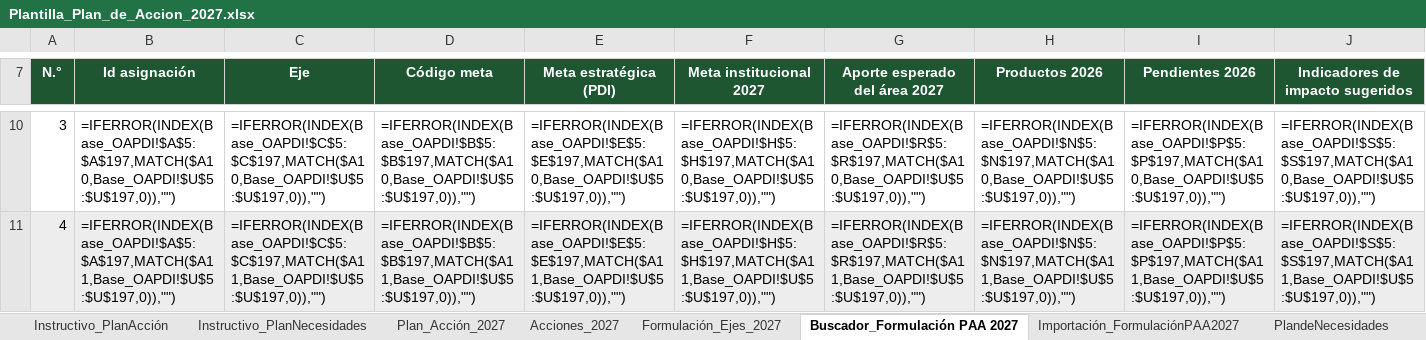
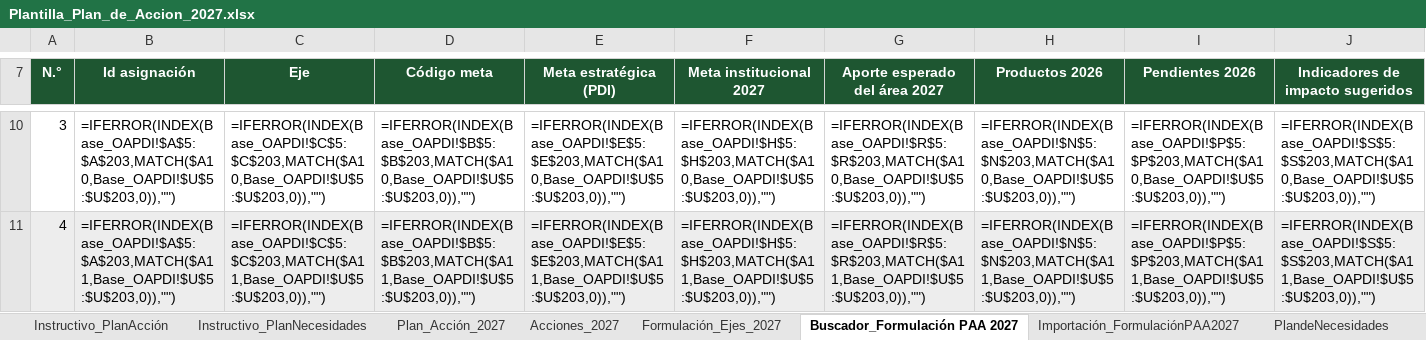
Before and after one commit to famaos08-stack/jornada-planeacion-2027-etitc, an Excel workbook: assets/plantillas/Plantilla_Plan_de_Accion_2027.xlsx, sheet Buscador_Formulación PAA 2027, drawn as a sheet; only a part is shown, gaps mark what is left out; values as stored, in another font and other column widths than the file's, no borders; formulas without a stored value are shown as written; conditional formats not drawn; the diff covers the shown part only; the diff names each change by its address in the sheet, - before the commit and + after, or states it on an @@ line.

```diff
--- a/assets/plantillas/Plantilla_Plan_de_Accion_2027.xlsx (sheet Buscador_Formulación PAA 2027)
+++ b/assets/plantillas/Plantilla_Plan_de_Accion_2027.xlsx (sheet Buscador_Formulación PAA 2027)
-B10 (Id asignación): =IFERROR(INDEX(Base_OAPDI!$A$5:$A$197,MATCH($A10,Base_OAPDI!$U$5:$U$197,0)),"")
+B10 (Id asignación): =IFERROR(INDEX(Base_OAPDI!$A$5:$A$203,MATCH($A10,Base_OAPDI!$U$5:$U$203,0)),"")
-C10 (Eje): =IFERROR(INDEX(Base_OAPDI!$C$5:$C$197,MATCH($A10,Base_OAPDI!$U$5:$U$197,0)),"")
+C10 (Eje): =IFERROR(INDEX(Base_OAPDI!$C$5:$C$203,MATCH($A10,Base_OAPDI!$U$5:$U$203,0)),"")
-D10 (Código meta): =IFERROR(INDEX(Base_OAPDI!$B$5:$B$197,MATCH($A10,Base_OAPDI!$U$5:$U$197,0)),"")
+D10 (Código meta): =IFERROR(INDEX(Base_OAPDI!$B$5:$B$203,MATCH($A10,Base_OAPDI!$U$5:$U$203,0)),"")
-E10 (Meta estratégica (PDI)): =IFERROR(INDEX(Base_OAPDI!$E$5:$E$197,MATCH($A10,Base_OAPDI!$U$5:$U$197,0)),"")
+E10 (Meta estratégica (PDI)): =IFERROR(INDEX(Base_OAPDI!$E$5:$E$203,MATCH($A10,Base_OAPDI!$U$5:$U$203,0)),"")
-F10 (Meta institucional 2027): =IFERROR(INDEX(Base_OAPDI!$H$5:$H$197,MATCH($A10,Base_OAPDI!$U$5:$U$197,0)),"")
+F10 (Meta institucional 2027): =IFERROR(INDEX(Base_OAPDI!$H$5:$H$203,MATCH($A10,Base_OAPDI!$U$5:$U$203,0)),"")
-G10 (Aporte esperado del área 2027): =IFERROR(INDEX(Base_OAPDI!$R$5:$R$197,MATCH($A10,Base_OAPDI!$U$5:$U$197,0)),"")
+G10 (Aporte esperado del área 2027): =IFERROR(INDEX(Base_OAPDI!$R$5:$R$203,MATCH($A10,Base_OAPDI!$U$5:$U$203,0)),"")
-H10 (Productos 2026): =IFERROR(INDEX(Base_OAPDI!$N$5:$N$197,MATCH($A10,Base_OAPDI!$U$5:$U$197,0)),"")
+H10 (Productos 2026): =IFERROR(INDEX(Base_OAPDI!$N$5:$N$203,MATCH($A10,Base_OAPDI!$U$5:$U$203,0)),"")
-I10 (Pendientes 2026): =IFERROR(INDEX(Base_OAPDI!$P$5:$P$197,MATCH($A10,Base_OAPDI!$U$5:$U$197,0)),"")
+I10 (Pendientes 2026): =IFERROR(INDEX(Base_OAPDI!$P$5:$P$203,MATCH($A10,Base_OAPDI!$U$5:$U$203,0)),"")
-J10 (Indicadores de impacto sugeridos): =IFERROR(INDEX(Base_OAPDI!$S$5:$S$197,MATCH($A10,Base_OAPDI!$U$5:$U$197,0)),"")
+J10 (Indicadores de impacto sugeridos): =IFERROR(INDEX(Base_OAPDI!$S$5:$S$203,MATCH($A10,Base_OAPDI!$U$5:$U$203,0)),"")
-B11 (Id asignación): =IFERROR(INDEX(Base_OAPDI!$A$5:$A$197,MATCH($A11,Base_OAPDI!$U$5:$U$197,0)),"")
+B11 (Id asignación): =IFERROR(INDEX(Base_OAPDI!$A$5:$A$203,MATCH($A11,Base_OAPDI!$U$5:$U$203,0)),"")
-C11 (Eje): =IFERROR(INDEX(Base_OAPDI!$C$5:$C$197,MATCH($A11,Base_OAPDI!$U$5:$U$197,0)),"")
+C11 (Eje): =IFERROR(INDEX(Base_OAPDI!$C$5:$C$203,MATCH($A11,Base_OAPDI!$U$5:$U$203,0)),"")
-D11 (Código meta): =IFERROR(INDEX(Base_OAPDI!$B$5:$B$197,MATCH($A11,Base_OAPDI!$U$5:$U$197,0)),"")
+D11 (Código meta): =IFERROR(INDEX(Base_OAPDI!$B$5:$B$203,MATCH($A11,Base_OAPDI!$U$5:$U$203,0)),"")
-E11 (Meta estratégica (PDI)): =IFERROR(INDEX(Base_OAPDI!$E$5:$E$197,MATCH($A11,Base_OAPDI!$U$5:$U$197,0)),"")
+E11 (Meta estratégica (PDI)): =IFERROR(INDEX(Base_OAPDI!$E$5:$E$203,MATCH($A11,Base_OAPDI!$U$5:$U$203,0)),"")
-F11 (Meta institucional 2027): =IFERROR(INDEX(Base_OAPDI!$H$5:$H$197,MATCH($A11,Base_OAPDI!$U$5:$U$197,0)),"")
+F11 (Meta institucional 2027): =IFERROR(INDEX(Base_OAPDI!$H$5:$H$203,MATCH($A11,Base_OAPDI!$U$5:$U$203,0)),"")
-G11 (Aporte esperado del área 2027): =IFERROR(INDEX(Base_OAPDI!$R$5:$R$197,MATCH($A11,Base_OAPDI!$U$5:$U$197,0)),"")
+G11 (Aporte esperado del área 2027): =IFERROR(INDEX(Base_OAPDI!$R$5:$R$203,MATCH($A11,Base_OAPDI!$U$5:$U$203,0)),"")
-H11 (Productos 2026): =IFERROR(INDEX(Base_OAPDI!$N$5:$N$197,MATCH($A11,Base_OAPDI!$U$5:$U$197,0)),"")
+H11 (Productos 2026): =IFERROR(INDEX(Base_OAPDI!$N$5:$N$203,MATCH($A11,Base_OAPDI!$U$5:$U$203,0)),"")
-I11 (Pendientes 2026): =IFERROR(INDEX(Base_OAPDI!$P$5:$P$197,MATCH($A11,Base_OAPDI!$U$5:$U$197,0)),"")
+I11 (Pendientes 2026): =IFERROR(INDEX(Base_OAPDI!$P$5:$P$203,MATCH($A11,Base_OAPDI!$U$5:$U$203,0)),"")
-J11 (Indicadores de impacto sugeridos): =IFERROR(INDEX(Base_OAPDI!$S$5:$S$197,MATCH($A11,Base_OAPDI!$U$5:$U$197,0)),"")
+J11 (Indicadores de impacto sugeridos): =IFERROR(INDEX(Base_OAPDI!$S$5:$S$203,MATCH($A11,Base_OAPDI!$U$5:$U$203,0)),"")
```
Also changed, not shown: 423 edited cells elsewhere in this sheet, sheet Formulación_Ejes_2027.
